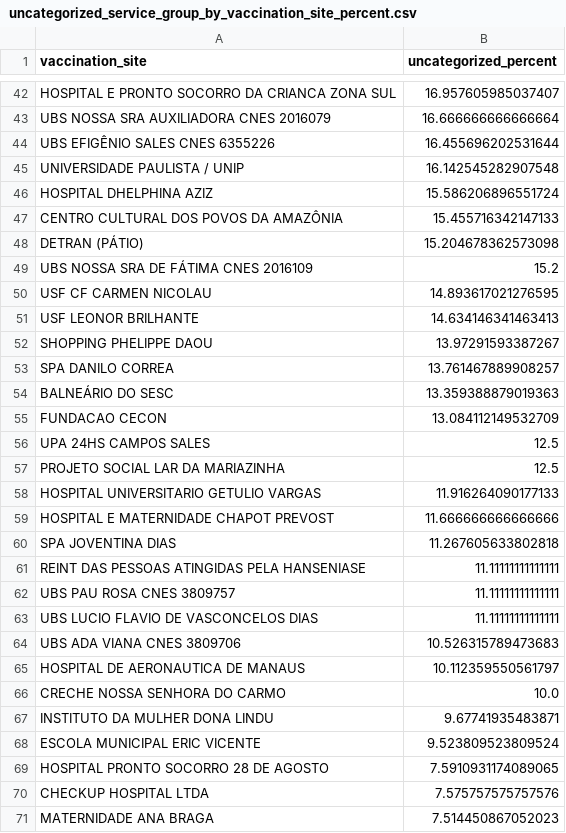
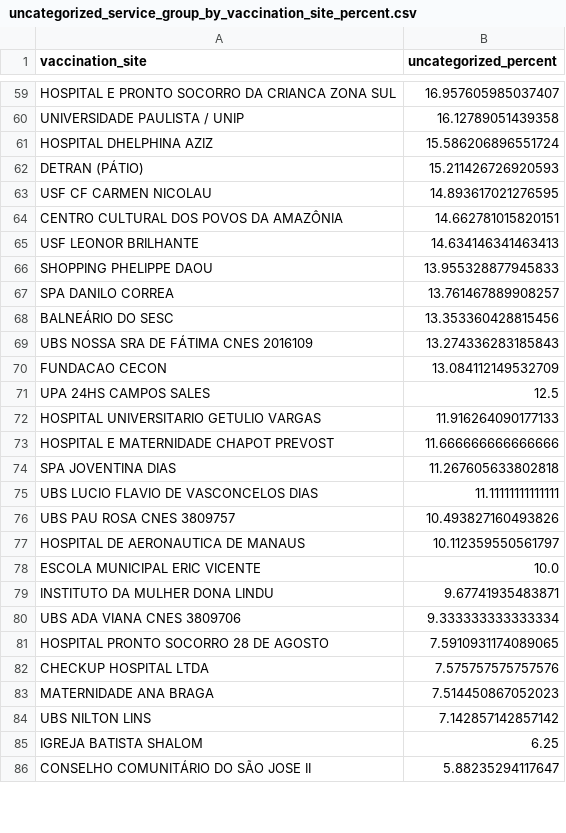
Before and after one commit to CodeForManaus/vacina-manaus-backend, a CSV file: data/analyzed/uncategorized_service_group_by_vaccination_site_percent.csv, drawn as a sheet; only a part is shown, gaps mark what is left out; the shorter side is filled out with more unchanged rows; removed rows and columns are numbered as before the commit, all else as after; the diff covers the shown part only; the diff names each change by its address in the sheet, - before the commit and + after, or states it on an @@ line.

```diff
--- a/data/analyzed/uncategorized_service_group_by_vaccination_site_percent.csv
+++ b/data/analyzed/uncategorized_service_group_by_vaccination_site_percent.csv
-row 43: UBS NOSSA SRA AUXILIADORA CNES 2016079 | 16.666666666666664
-row 44: UBS EFIGÊNIO SALES CNES 6355226 | 16.455696202531644
-B60 (uncategorized_percent): 16.142545282907548
+B60 (uncategorized_percent): 16.12789051439358
-row 47: CENTRO CULTURAL DOS POVOS DA AMAZÔNIA | 15.455716342147133
-B62 (uncategorized_percent): 15.204678362573098
+B62 (uncategorized_percent): 15.211426726920593
-row 49: UBS NOSSA SRA DE FÁTIMA CNES 2016109 | 15.2
+row 64: CENTRO CULTURAL DOS POVOS DA AMAZÔNIA | 14.662781015820151
-B66 (uncategorized_percent): 13.97291593387267
+B66 (uncategorized_percent): 13.955328877945833
-B68 (uncategorized_percent): 13.359388879019363
+B68 (uncategorized_percent): 13.353360428815456
+row 69: UBS NOSSA SRA DE FÁTIMA CNES 2016109 | 13.274336283185843
-row 57: PROJETO SOCIAL LAR DA MARIAZINHA | 12.5
-row 61: REINT DAS PESSOAS ATINGIDAS PELA HANSENIASE | 11.11111111111111
-row 62: UBS PAU ROSA CNES 3809757 | 11.11111111111111
-row 64: UBS ADA VIANA CNES 3809706 | 10.526315789473683
+row 76: UBS PAU ROSA CNES 3809757 | 10.493827160493826
-A78 (vaccination_site): CRECHE NOSSA SENHORA DO CARMO
+A78 (vaccination_site): ESCOLA MUNICIPAL ERIC VICENTE
-row 68: ESCOLA MUNICIPAL ERIC VICENTE | 9.523809523809524
+row 80: UBS ADA VIANA CNES 3809706 | 9.333333333333334
```
Also changed, not shown: 20 added rows, 3 removed rows, 1 moved row and 13 edited cells elsewhere in this file, data/analyzed/area_count.csv, data/analyzed/service_group_count.csv, 17 other files.
